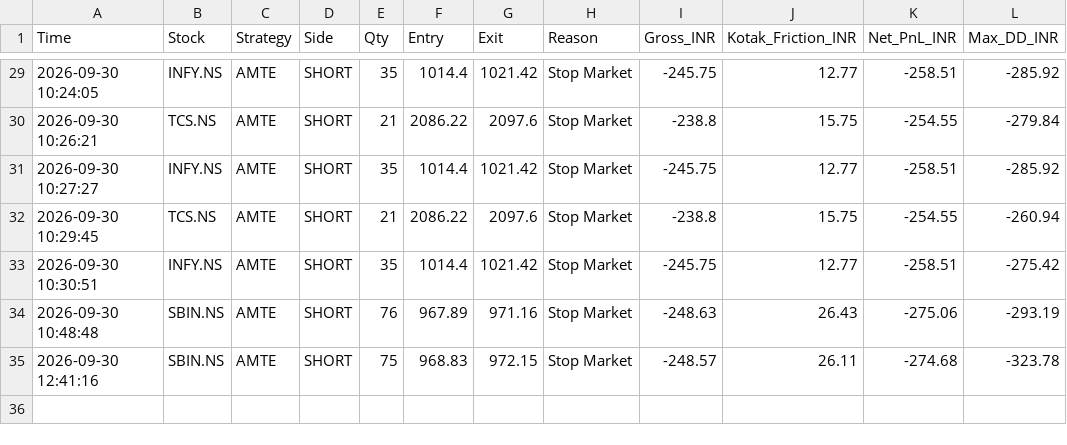
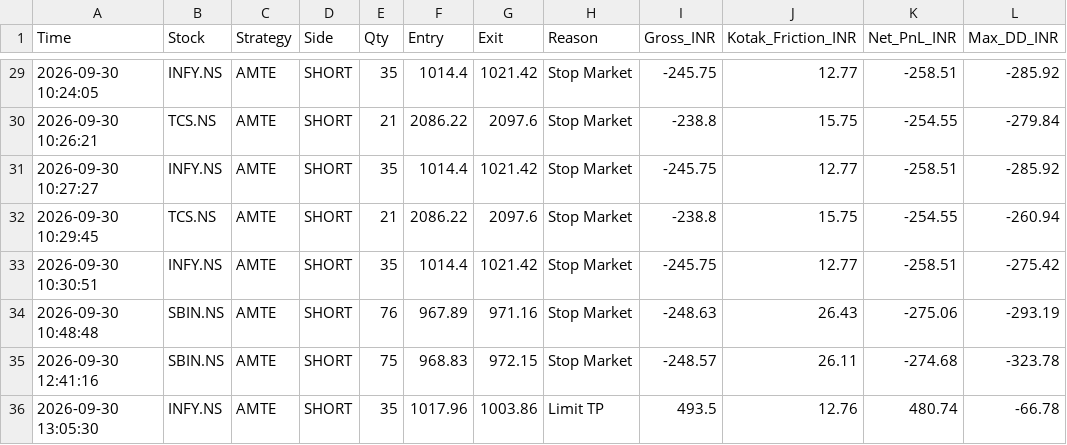
Before and after one commit to harnepal-hub/amte-indian-terminal, a CSV file: indian_amte_ledger.csv, drawn as a sheet; only a part is shown, gaps mark what is left out; the diff names each change by its address in the sheet, - before the commit and + after, or states it on an @@ line.

Commit message:
Auto-log AMTE trade INFY.NS at 2026-09-30 13:05:30

```diff
--- a/indian_amte_ledger.csv
+++ b/indian_amte_ledger.csv
+row 36: 2026-09-30 13:05:30 | INFY.NS | AMTE | SHORT | 35 | 1017.96 | 1003.86 | Limit TP | 493.5 | 12.76 | 480.74 | -66.78
```
